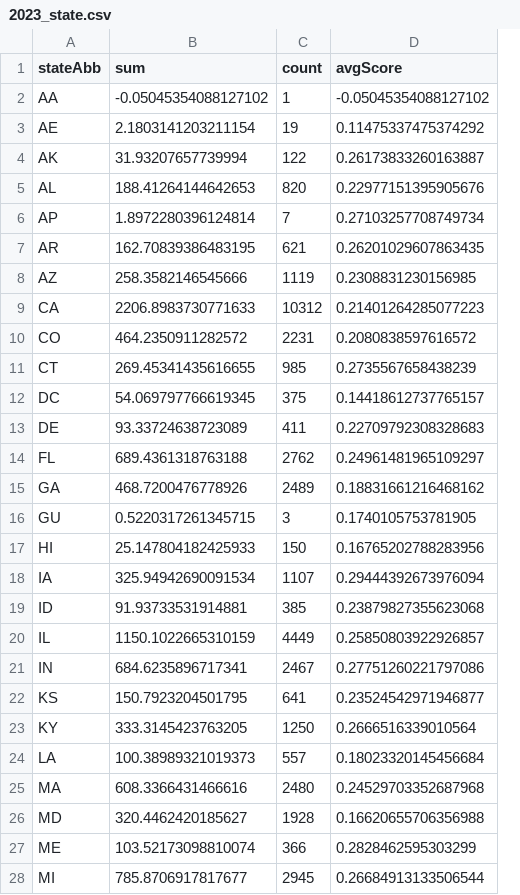
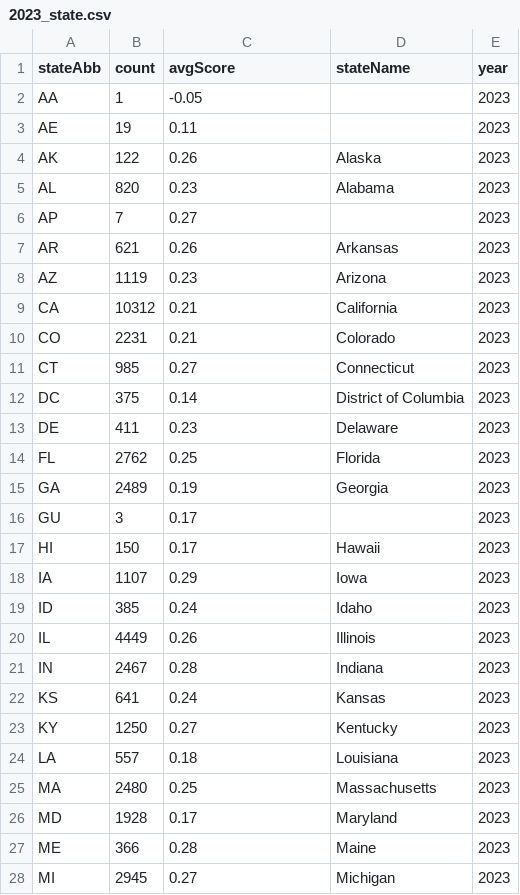
Before and after one commit to jessicatong8/mapping-implicit-bias, a CSV file: data/2023_state.csv, drawn as a sheet; only a part is shown; removed rows and columns are numbered as before the commit, all else as after; the diff covers the shown part only; the diff names each change by its address in the sheet, - before the commit and + after, or states it on an @@ line.

Commit message:
separate county operations, round

```diff
--- a/data/2023_state.csv
+++ b/data/2023_state.csv
-column B (sum), rows 2-28: -0.05045354088127102 | 2.1803141203211154 | 31.93207657739994 | 188.41264144642653 | 1.8972280396124814 | 162.70839386483195 | 258.3582146545666 | 2206.8983730771633 | 464.2350911282572 | 269.45341435616655 | 54.069797766619345 | 93.33724638723089 | 689.4361318763188 | 468.7200476778926 | 0.5220317261345715 | 25.147804182425933 | 325.94942690091534 | 91.93733531914881 | 1150.1022665310159 | 684.6235896717341 | 150.7923204501795 | 333.3145423763205 | 100.38989321019373 | 608.3366431466616 | 320.4462420185627 | 103.52173098810074 | 785.8706917817677
+column D (stateName), rows 4-28: Alaska | Alabama |  | Arkansas | Arizona | California | Colorado | Connecticut | District of Columbia | Delaware | Florida | Georgia |  | Hawaii | Iowa | Idaho | Illinois | Indiana | Kansas | Kentucky | Louisiana | Massachusetts | Maryland | Maine | Michigan
+column E (year), rows 2-28: all 2023
-C2 (avgScore): -0.05045354088127102
+C2 (avgScore): -0.05
-C3 (avgScore): 0.11475337475374292
+C3 (avgScore): 0.11
-C4 (avgScore): 0.26173833260163887
+C4 (avgScore): 0.26
-C5 (avgScore): 0.22977151395905676
+C5 (avgScore): 0.23
-C6 (avgScore): 0.27103257708749734
+C6 (avgScore): 0.27
-C7 (avgScore): 0.26201029607863435
+C7 (avgScore): 0.26
-C8 (avgScore): 0.2308831230156985
+C8 (avgScore): 0.23
-C9 (avgScore): 0.21401264285077223
+C9 (avgScore): 0.21
-C10 (avgScore): 0.2080838597616572
+C10 (avgScore): 0.21
-C11 (avgScore): 0.2735567658438239
+C11 (avgScore): 0.27
-C12 (avgScore): 0.14418612737765157
+C12 (avgScore): 0.14
-C13 (avgScore): 0.22709792308328683
+C13 (avgScore): 0.23
-C14 (avgScore): 0.24961481965109297
+C14 (avgScore): 0.25
-C15 (avgScore): 0.18831661216468162
+C15 (avgScore): 0.19
-C16 (avgScore): 0.1740105753781905
+C16 (avgScore): 0.17
-C17 (avgScore): 0.16765202788283956
+C17 (avgScore): 0.17
-C18 (avgScore): 0.29444392673976094
+C18 (avgScore): 0.29
-C19 (avgScore): 0.23879827355623068
+C19 (avgScore): 0.24
-C20 (avgScore): 0.25850803922926857
+C20 (avgScore): 0.26
-C21 (avgScore): 0.27751260221797086
+C21 (avgScore): 0.28
-C22 (avgScore): 0.23524542971946877
+C22 (avgScore): 0.24
-C23 (avgScore): 0.2666516339010564
+C23 (avgScore): 0.27
-C24 (avgScore): 0.18023320145456684
+C24 (avgScore): 0.18
-C25 (avgScore): 0.24529703352687968
+C25 (avgScore): 0.25
-C26 (avgScore): 0.16620655706356988
+C26 (avgScore): 0.17
-C27 (avgScore): 0.2828462595303299
+C27 (avgScore): 0.28
-C28 (avgScore): 0.26684913133506544
+C28 (avgScore): 0.27
```
Also changed, not shown: 31 edited cells elsewhere in this file, 3 other files.
